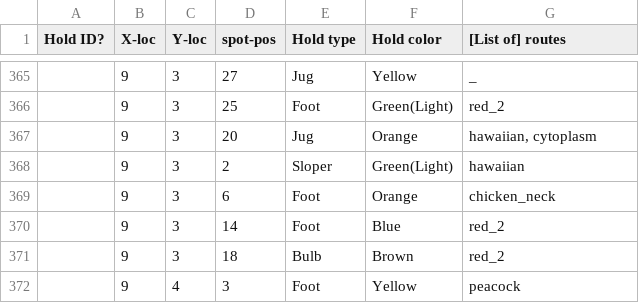
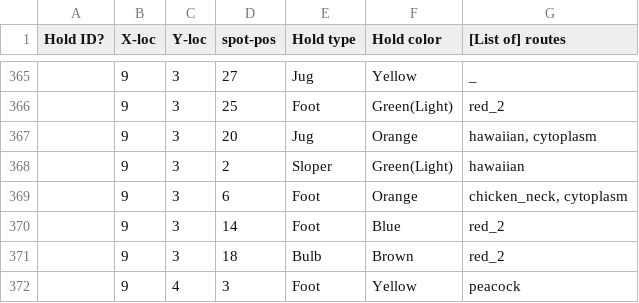
Before and after one commit to KadenFranklin/rockwall, a CSV file: holds.csv, drawn as a sheet; only a part is shown, gaps mark what is left out; the diff covers the shown part only.

```diff
--- a/holds.csv
+++ b/holds.csv
@@ -368,3 +368,3 @@
 ,9,3,2,Sloper,Green(Light),hawaiian
-,9,3,6,Foot,Orange,chicken_neck
+,9,3,6,Foot,Orange,"chicken_neck, cytoplasm"
 ,9,3,14,Foot,Blue,red_2
```
Also changed, not shown: 34 edited cells elsewhere in this file.
